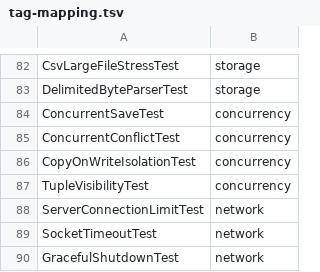
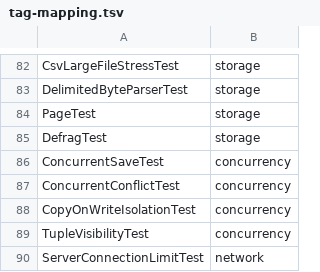
Before and after one commit to Reider85/dieseldb, a TSV file: scripts/tag-mapping.tsv, drawn as a sheet; only a part is shown, gaps mark what is left out; the shorter side is filled out with more unchanged rows; the diff names each change by its address in the sheet, - before the commit and + after, or states it on an @@ line.

Commit message:
3.2.64 R3-002 step 1: Page/PageId/slotted-page format (8/16/64KB, ByteBuffer binary, defrag)

```diff
--- a/scripts/tag-mapping.tsv
+++ b/scripts/tag-mapping.tsv
+row 84: PageTest | storage
+row 85: DefragTest | storage
```
Also changed, not shown: 15 other files.
